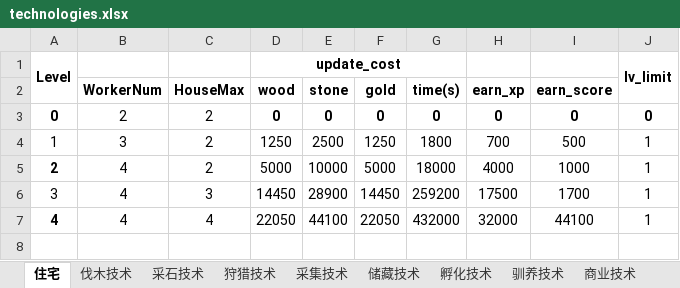
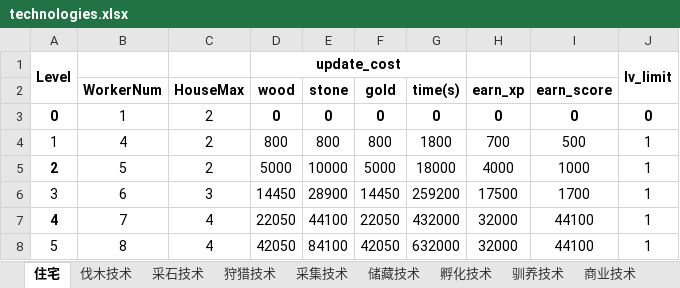
Before and after one commit to gaofeiii/Dino.game-server, an Excel workbook: const/technologies.xlsx, sheet 住宅, drawn as a sheet; values as stored, in another font and other column widths than the file's, no borders; the diff names each change by its address in the sheet, - before the commit and + after, or states it on an @@ line.

```diff
--- a/const/technologies.xlsx (sheet 住宅)
+++ b/const/technologies.xlsx (sheet 住宅)
-B3 (WorkerNum): 2
+B3 (WorkerNum): 1
-B4 (WorkerNum): 3
+B4 (WorkerNum): 4
-D4 (wood): 1250
+D4 (wood): 800
-E4 (stone): 2500
+E4 (stone): 800
-F4 (gold): 1250
+F4 (gold): 800
-B5 (WorkerNum): 4
+B5 (WorkerNum): 5
-B6 (WorkerNum): 4
+B6 (WorkerNum): 6
-B7 (WorkerNum): 4
+B7 (WorkerNum): 7
+row 8: 5 | 8 | 4 | 42050 | 84100 | 42050 | 632000 | 32000 | 44100 | 1
```
Also changed, not shown: const/shopping_list.xlsx, 13 other files.
